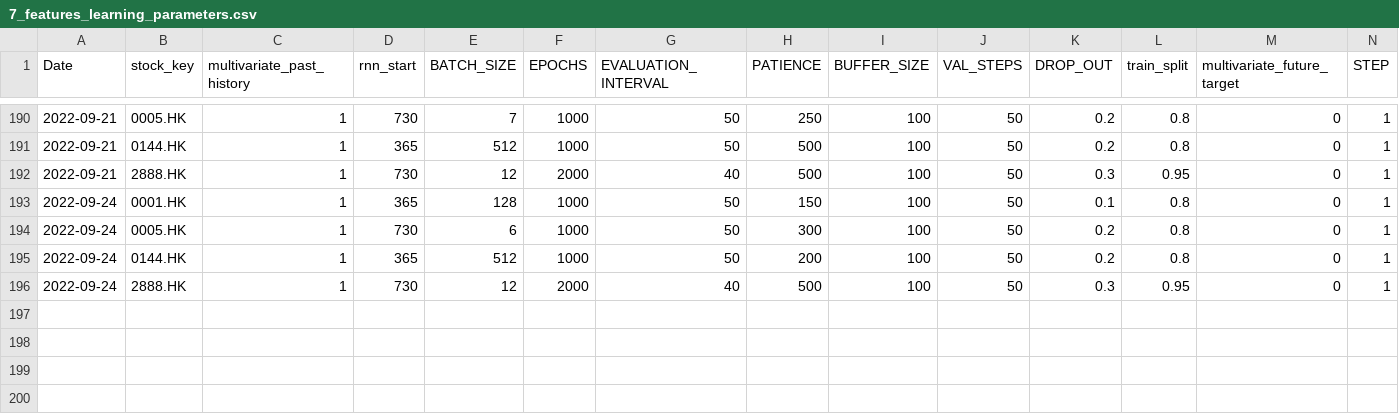
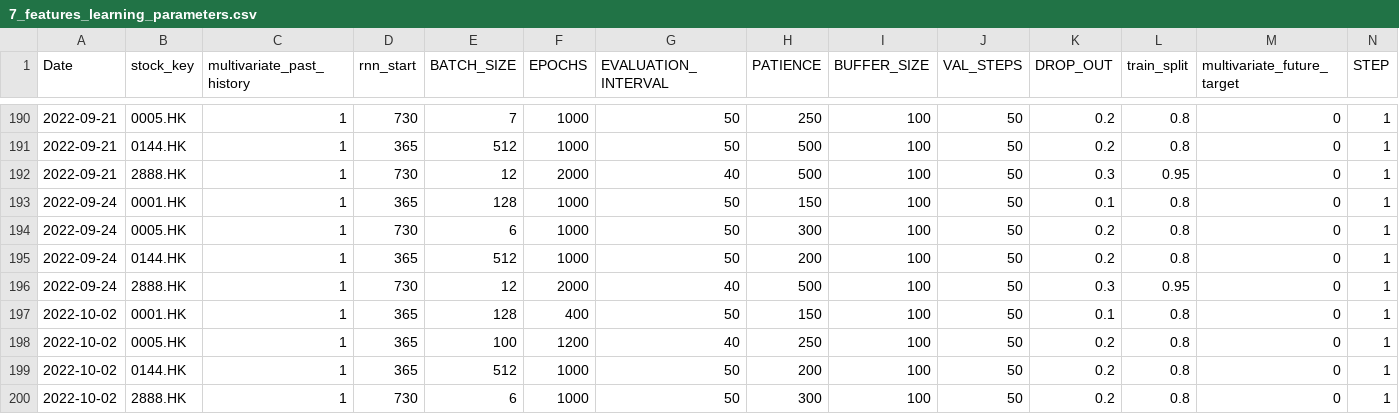
Before and after one commit to laps-odoo/test, a CSV file: 7_features_learning_parameters.csv, drawn as a sheet; only a part is shown, gaps mark what is left out.

Commit message:
Update 2022-10-02

```diff
--- a/7_features_learning_parameters.csv
+++ b/7_features_learning_parameters.csv
@@ -196 +196,5 @@ Date,stock_key,multivariate_past_history,rnn_start,BATCH_SIZE,EPOCHS,EVALUATION_
 2022-09-24,2888.HK,1,730,12,2000,40,500,100,50,0.3,0.95,0,1
+2022-10-02,0001.HK,1,365,128,400,50,150,100,50,0.1,0.8,0,1
+2022-10-02,0005.HK,1,365,100,1200,40,250,100,50,0.2,0.8,0,1
+2022-10-02,0144.HK,1,365,512,1000,50,200,100,50,0.2,0.8,0,1
+2022-10-02,2888.HK,1,730,6,1000,50,300,100,50,0.2,0.8,0,1
```
